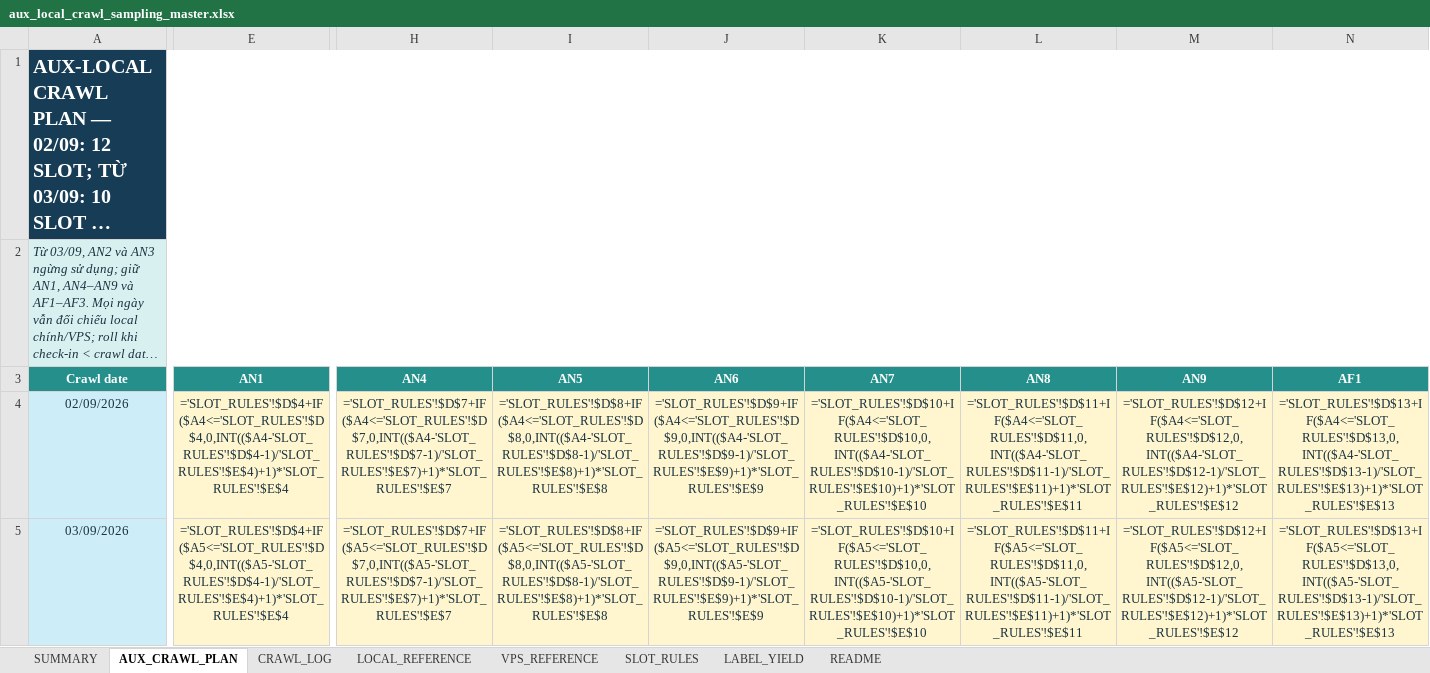
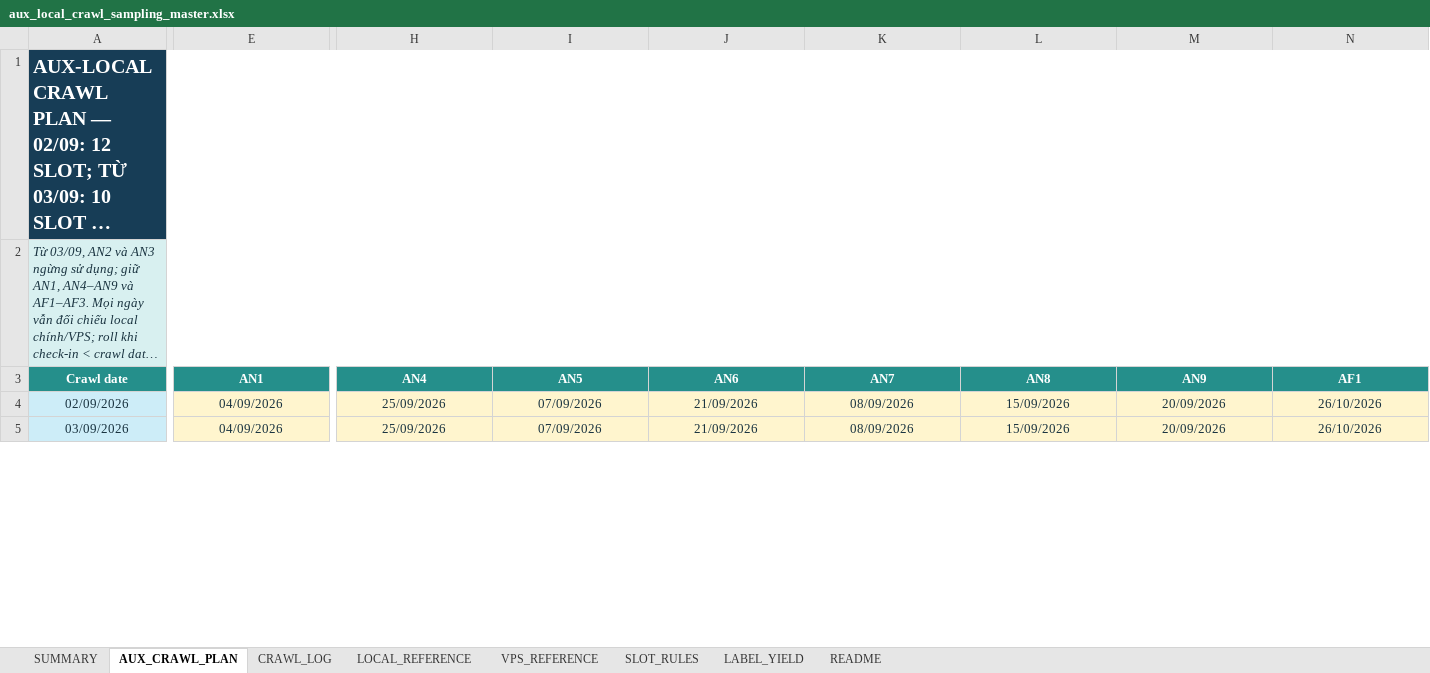
Before and after one commit to Andnm/capstone-master, an Excel workbook: outputs/aux-local-crawl-planner-20260901/aux_local_crawl_sampling_master.xlsx, sheet AUX_CRAWL_PLAN, drawn as a sheet; only a part is shown, gaps mark what is left out; long unchanged cells end in …; values as stored, in another font and other column widths than the file's, no borders; formulas without a stored value are shown as written; the diff covers the shown part only; the diff names each change by its address in the sheet, - before the commit and + after, or states it on an @@ line.

Commit message:
feat: update aux crawl 2/9

```diff
--- a/outputs/aux-local-crawl-planner-20260901/aux_local_crawl_sampling_master.xlsx (sheet AUX_CRAWL_PLAN)
+++ b/outputs/aux-local-crawl-planner-20260901/aux_local_crawl_sampling_master.xlsx (sheet AUX_CRAWL_PLAN)
-E4 (AN1): ='SLOT_RULES'!$D$4+IF($A4<='SLOT_RULES'!$D$4,0,INT(($A4-'SLOT_RULES'!$D$4-1)/'SLOT_RULES'!$E$4)+1)*'SLOT_RULES'!$E$4
+E4 (AN1): 04/09/2026
-H4 (AN4): ='SLOT_RULES'!$D$7+IF($A4<='SLOT_RULES'!$D$7,0,INT(($A4-'SLOT_RULES'!$D$7-1)/'SLOT_RULES'!$E$7)+1)*'SLOT_RULES'!$E$7
+H4 (AN4): 25/09/2026
-I4 (AN5): ='SLOT_RULES'!$D$8+IF($A4<='SLOT_RULES'!$D$8,0,INT(($A4-'SLOT_RULES'!$D$8-1)/'SLOT_RULES'!$E$8)+1)*'SLOT_RULES'!$E$8
+I4 (AN5): 07/09/2026
-J4 (AN6): ='SLOT_RULES'!$D$9+IF($A4<='SLOT_RULES'!$D$9,0,INT(($A4-'SLOT_RULES'!$D$9-1)/'SLOT_RULES'!$E$9)+1)*'SLOT_RULES'!$E$9
+J4 (AN6): 21/09/2026
-K4 (AN7): ='SLOT_RULES'!$D$10+IF($A4<='SLOT_RULES'!$D$10,0,INT(($A4-'SLOT_RULES'!$D$10-1)/'SLOT_RULES'!$E$10)+1)*'SLOT_RULES'!$E$10
+K4 (AN7): 08/09/2026
-L4 (AN8): ='SLOT_RULES'!$D$11+IF($A4<='SLOT_RULES'!$D$11,0,INT(($A4-'SLOT_RULES'!$D$11-1)/'SLOT_RULES'!$E$11)+1)*'SLOT_RULES'!$E$11
+L4 (AN8): 15/09/2026
-M4 (AN9): ='SLOT_RULES'!$D$12+IF($A4<='SLOT_RULES'!$D$12,0,INT(($A4-'SLOT_RULES'!$D$12-1)/'SLOT_RULES'!$E$12)+1)*'SLOT_RULES'!$E$12
+M4 (AN9): 20/09/2026
-N4 (AF1): ='SLOT_RULES'!$D$13+IF($A4<='SLOT_RULES'!$D$13,0,INT(($A4-'SLOT_RULES'!$D$13-1)/'SLOT_RULES'!$E$13)+1)*'SLOT_RULES'!$E$13
+N4 (AF1): 26/10/2026
-E5 (AN1): ='SLOT_RULES'!$D$4+IF($A5<='SLOT_RULES'!$D$4,0,INT(($A5-'SLOT_RULES'!$D$4-1)/'SLOT_RULES'!$E$4)+1)*'SLOT_RULES'!$E$4
+E5 (AN1): 04/09/2026
-H5 (AN4): ='SLOT_RULES'!$D$7+IF($A5<='SLOT_RULES'!$D$7,0,INT(($A5-'SLOT_RULES'!$D$7-1)/'SLOT_RULES'!$E$7)+1)*'SLOT_RULES'!$E$7
+H5 (AN4): 25/09/2026
-I5 (AN5): ='SLOT_RULES'!$D$8+IF($A5<='SLOT_RULES'!$D$8,0,INT(($A5-'SLOT_RULES'!$D$8-1)/'SLOT_RULES'!$E$8)+1)*'SLOT_RULES'!$E$8
+I5 (AN5): 07/09/2026
-J5 (AN6): ='SLOT_RULES'!$D$9+IF($A5<='SLOT_RULES'!$D$9,0,INT(($A5-'SLOT_RULES'!$D$9-1)/'SLOT_RULES'!$E$9)+1)*'SLOT_RULES'!$E$9
+J5 (AN6): 21/09/2026
-K5 (AN7): ='SLOT_RULES'!$D$10+IF($A5<='SLOT_RULES'!$D$10,0,INT(($A5-'SLOT_RULES'!$D$10-1)/'SLOT_RULES'!$E$10)+1)*'SLOT_RULES'!$E$10
+K5 (AN7): 08/09/2026
-L5 (AN8): ='SLOT_RULES'!$D$11+IF($A5<='SLOT_RULES'!$D$11,0,INT(($A5-'SLOT_RULES'!$D$11-1)/'SLOT_RULES'!$E$11)+1)*'SLOT_RULES'!$E$11
+L5 (AN8): 15/09/2026
-M5 (AN9): ='SLOT_RULES'!$D$12+IF($A5<='SLOT_RULES'!$D$12,0,INT(($A5-'SLOT_RULES'!$D$12-1)/'SLOT_RULES'!$E$12)+1)*'SLOT_RULES'!$E$12
+M5 (AN9): 20/09/2026
-N5 (AF1): ='SLOT_RULES'!$D$13+IF($A5<='SLOT_RULES'!$D$13,0,INT(($A5-'SLOT_RULES'!$D$13-1)/'SLOT_RULES'!$E$13)+1)*'SLOT_RULES'!$E$13
+N5 (AF1): 26/10/2026
```
Also changed, not shown: 1516 edited cells elsewhere in this sheet, sheet CRAWL_LOG, sheet SUMMARY.
